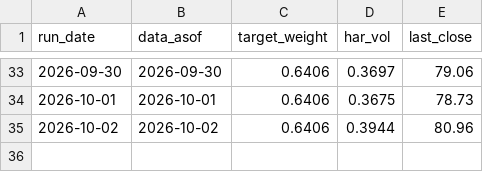
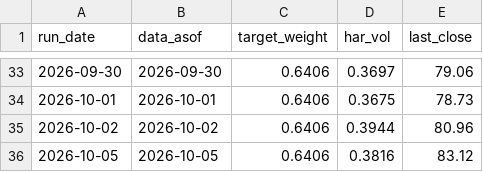
Before and after one commit to gjgauravai-cpu/ai, a CSV file: signal_journal.csv, drawn as a sheet; only a part is shown, gaps mark what is left out.

```diff
--- a/signal_journal.csv
+++ b/signal_journal.csv
@@ -35 +35,2 @@ run_date,data_asof,target_weight,har_vol,last_close
 2026-10-02,2026-10-02,0.6406,0.3944,80.96
+2026-10-05,2026-10-05,0.6406,0.3816,83.12
```
Also changed, not shown: 1 other file.
